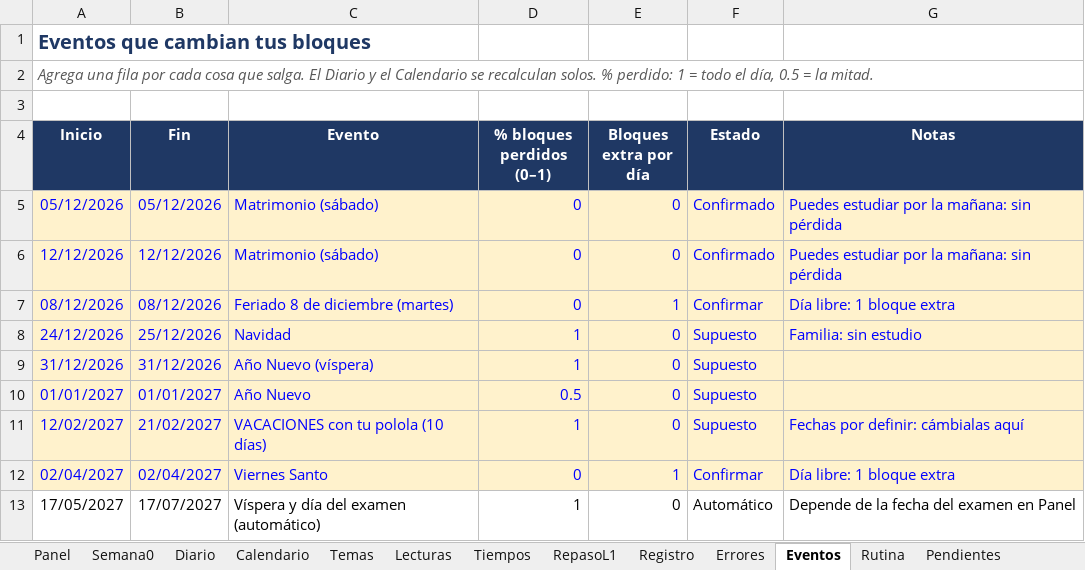
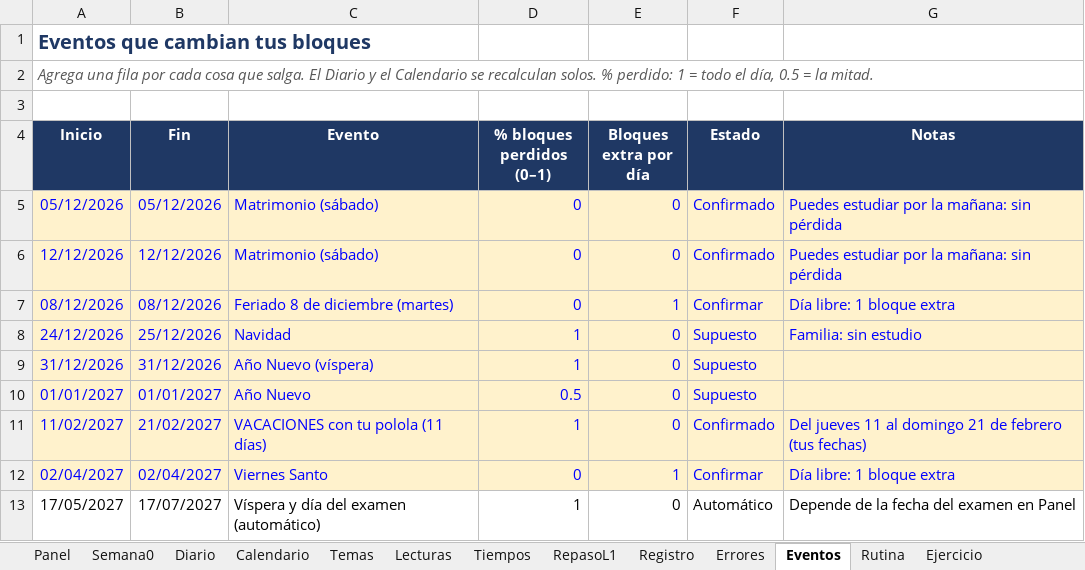
Before and after one commit to Syk-95/REPOSITORY-MAIN, an Excel workbook: cfa-l2/CFA_L2_Plan.xlsx, sheet Eventos, drawn as a sheet; values as stored, in another font and other column widths than the file's, no borders; the diff names each change by its address in the sheet, - before the commit and + after, or states it on an @@ line.

```diff
--- a/cfa-l2/CFA_L2_Plan.xlsx (sheet Eventos)
+++ b/cfa-l2/CFA_L2_Plan.xlsx (sheet Eventos)
+sheet tab: Ejercicio
-A11 (Inicio): 12/02/2027
+A11 (Inicio): 11/02/2027
-C11 (Evento): VACACIONES con tu polola (10 días)
+C11 (Evento): VACACIONES con tu polola (11 días)
-F11 (Estado): Supuesto
+F11 (Estado): Confirmado
-G11 (Notas): Fechas por definir: cámbialas aquí
+G11 (Notas): Del jueves 11 al domingo 21 de febrero (tus fechas)
```
Also changed, not shown: sheet Diario, sheet Pendientes, sheet Rutina, sheet Calendario, sheet Panel, 2 other files.
